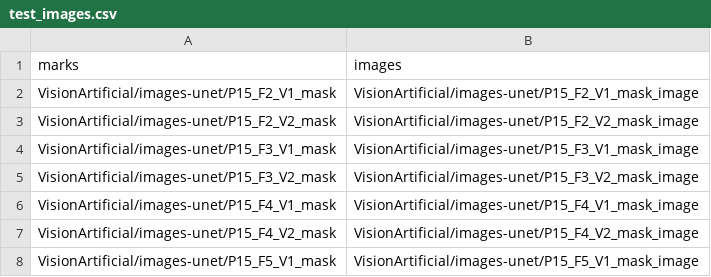
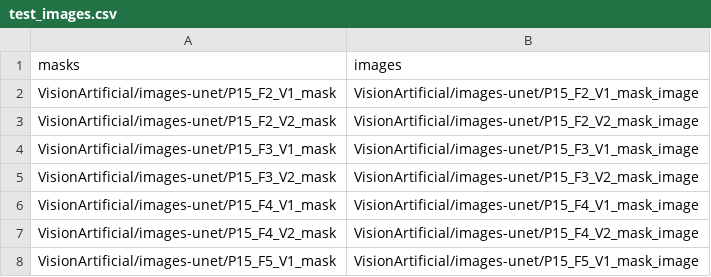
Before and after one commit to MisaelAvila49/VisionArtificial, a CSV file: test_images.csv, drawn as a sheet; only a part is shown.

Commit message:
Update test_images.csv

```diff
--- a/test_images.csv
+++ b/test_images.csv
@@ -1,2 +1,2 @@
-marks,images
+masks,images
 VisionArtificial/images-unet/P15_F2_V1_mask,VisionArtificial/images-unet/P15_F2_V1_mask_image
```
